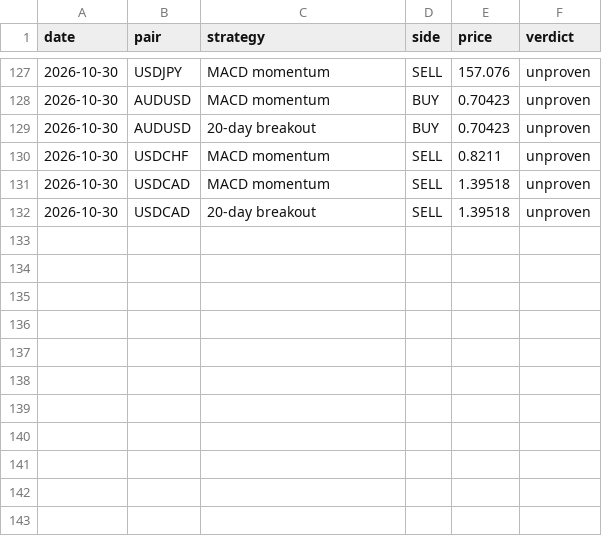
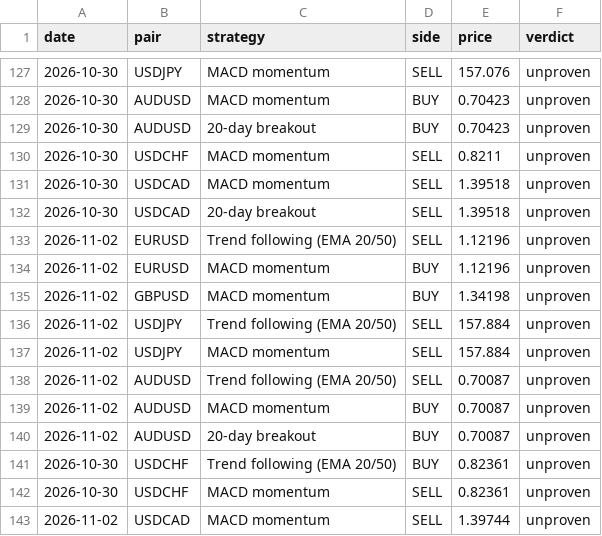
Before and after one commit to Lunzalu9239/forex-scanner, a CSV file: signals_log.csv, drawn as a sheet; only a part is shown, gaps mark what is left out.

```diff
--- a/signals_log.csv
+++ b/signals_log.csv
@@ -132 +132,12 @@ date,pair,strategy,side,price,verdict
 2026-10-30,USDCAD,20-day breakout,SELL,1.39518,unproven
+2026-11-02,EURUSD,Trend following (EMA 20/50),SELL,1.12196,unproven
+2026-11-02,EURUSD,MACD momentum,BUY,1.12196,unproven
+2026-11-02,GBPUSD,MACD momentum,BUY,1.34198,unproven
+2026-11-02,USDJPY,Trend following (EMA 20/50),SELL,157.884,unproven
+2026-11-02,USDJPY,MACD momentum,SELL,157.884,unproven
+2026-11-02,AUDUSD,Trend following (EMA 20/50),SELL,0.70087,unproven
+2026-11-02,AUDUSD,MACD momentum,BUY,0.70087,unproven
+2026-11-02,AUDUSD,20-day breakout,BUY,0.70087,unproven
+2026-10-30,USDCHF,Trend following (EMA 20/50),BUY,0.82361,unproven
+2026-10-30,USDCHF,MACD momentum,SELL,0.82361,unproven
+2026-11-02,USDCAD,MACD momentum,SELL,1.39744,unproven
```
Also changed, not shown: 1 other file.
